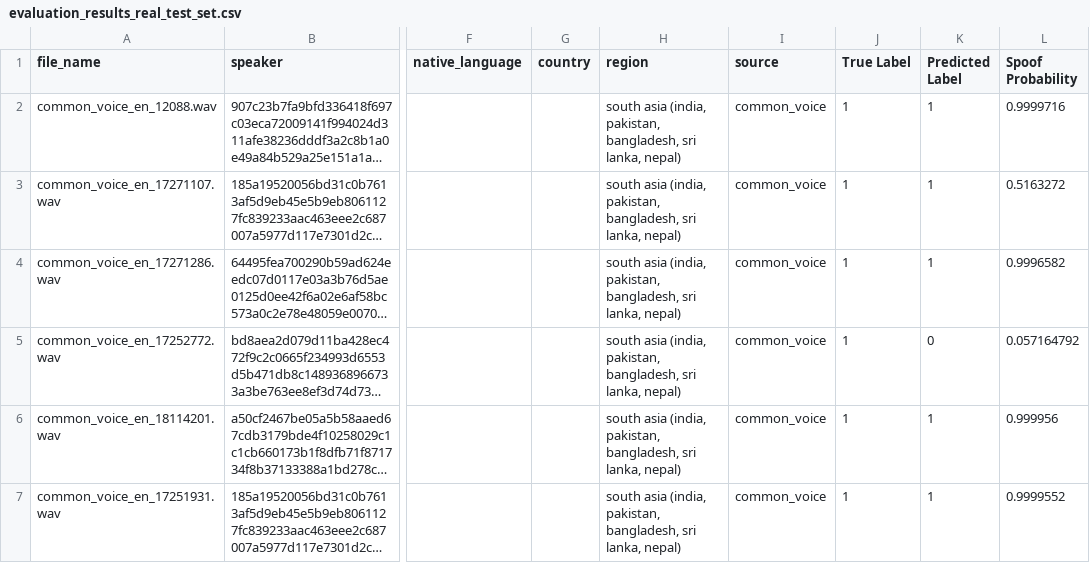
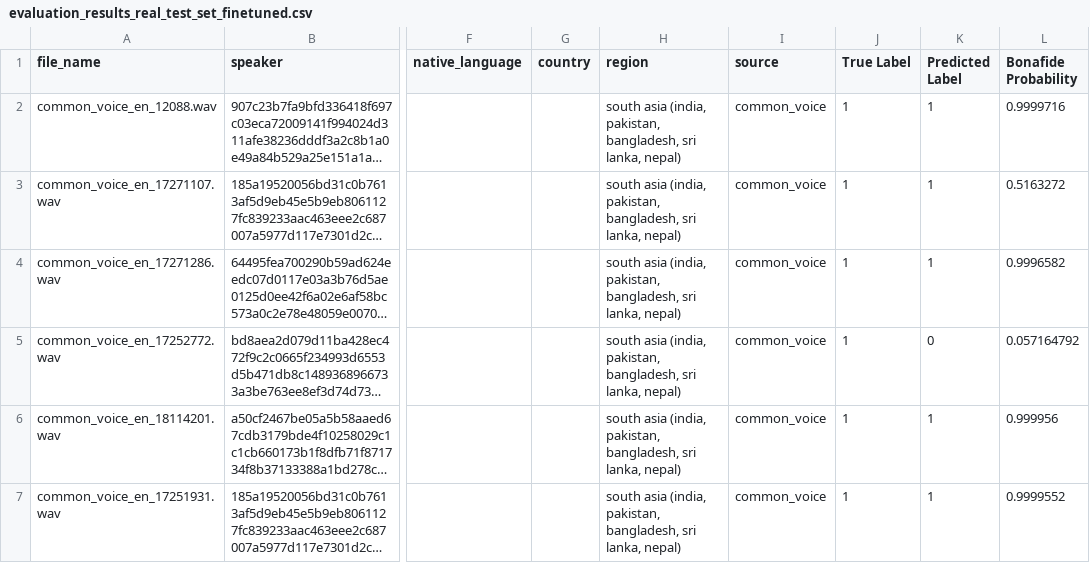
Before and after one commit to madfields17/Capstone_2025, a CSV file: capstone_models/rawnet2/rawnet_env/evaluation_results_real_test_set_finetuned.csv (was capstone_models/rawnet2/rawnet_env/evaluation_results_real_test_set.csv), drawn as a sheet; only a part is shown, gaps mark what is left out; long unchanged cells end in …; the diff names each change by its address in the sheet, - before the commit and + after, or states it on an @@ line.

Commit message:
Fix: eval results column renamed Spoof Probability -> Bonafide Probability

```diff
--- a/capstone_models/rawnet2/rawnet_env/evaluation_results_real_test_set.csv
+++ b/capstone_models/rawnet2/rawnet_env/evaluation_results_real_test_set_finetuned.csv
-L1: Spoof Probability
+L1: Bonafide Probability
```
Also changed, not shown: 1 other file.
